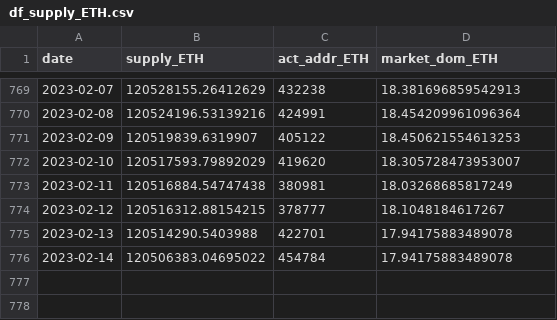
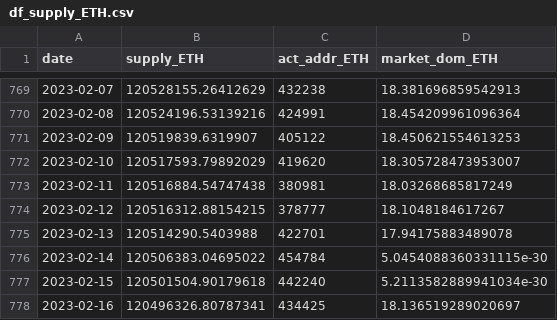
Before and after one commit to jeugregg/ocean_protocol_eth_pred, a CSV file: data/df_supply_ETH.csv, drawn as a sheet; only a part is shown, gaps mark what is left out.

```diff
--- a/data/df_supply_ETH.csv
+++ b/data/df_supply_ETH.csv
@@ -775,2 +775,4 @@ date,supply_ETH,act_addr_ETH,market_dom_ETH
 2023-02-13,120514290.5403988,422701,17.94175883489078
-2023-02-14,120506383.04695022,454784,17.94175883489078
+2023-02-14,120506383.04695022,454784,5.0454088360331115e-30
+2023-02-15,120501504.90179618,442240,5.2113582889941034e-30
+2023-02-16,120496326.80787341,434425,18.136519289020697
```
Also changed, not shown: data/df_eco.csv, data/df_supply_BTC.csv, 1 other file.
